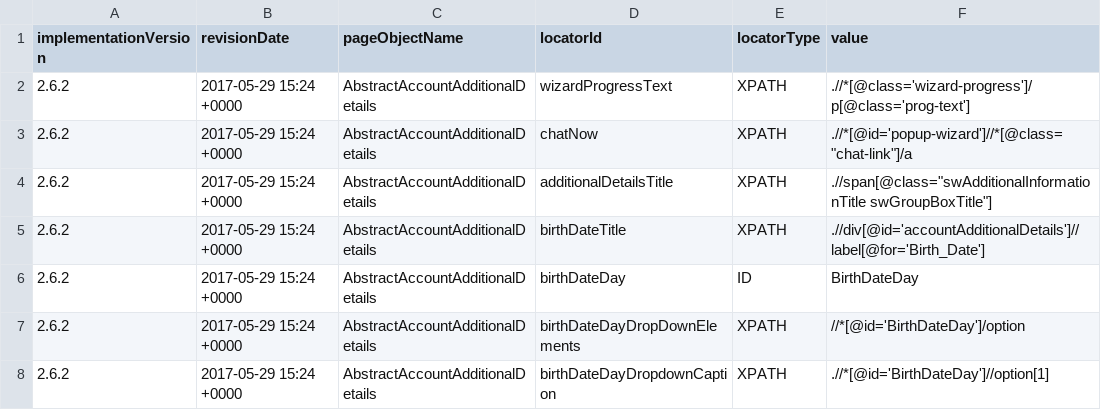
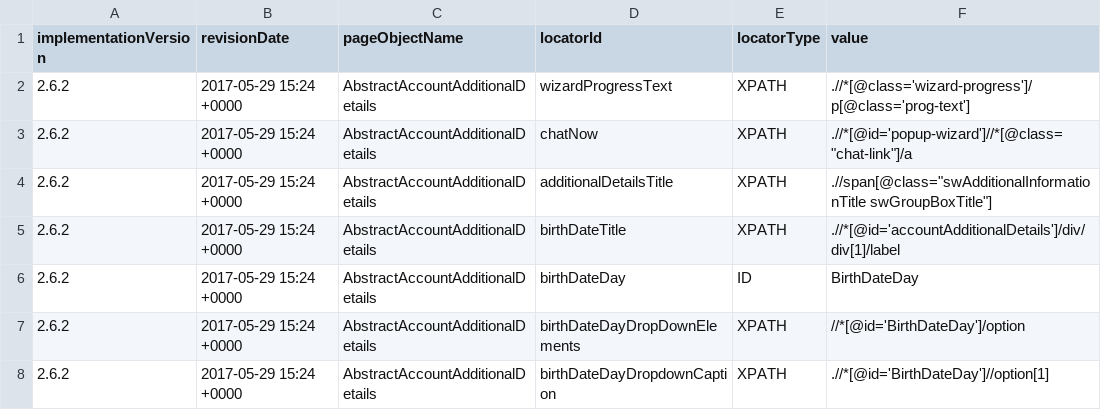
Before and after one commit to quantumua/old_atom, a CSV file: core/src/main/resources/webobjects/webObjectRepository.csv, drawn as a sheet; only a part is shown.

```diff
--- a/core/src/main/resources/webobjects/webObjectRepository.csv
+++ b/core/src/main/resources/webobjects/webObjectRepository.csv
@@ -4,3 +4,3 @@ implementationVersion,revisionDate,pageObjectName,locatorId,locatorType,value
 2.6.2,2017-05-29 15:24 +0000,AbstractAccountAdditionalDetails,additionalDetailsTitle,XPATH,".//span[@class=""swAdditionalInformationTitle swGroupBoxTitle""]"
-2.6.2,2017-05-29 15:24 +0000,AbstractAccountAdditionalDetails,birthDateTitle,XPATH,.//div[@id='accountAdditionalDetails']//label[@for='Birth_Date']
+2.6.2,2017-05-29 15:24 +0000,AbstractAccountAdditionalDetails,birthDateTitle,XPATH,.//*[@id='accountAdditionalDetails']/div/div[1]/label
 2.6.2,2017-05-29 15:24 +0000,AbstractAccountAdditionalDetails,birthDateDay,ID,BirthDateDay
```
Also changed, not shown: core/src/main/resources/i18n/German.csv, 2 other files.
